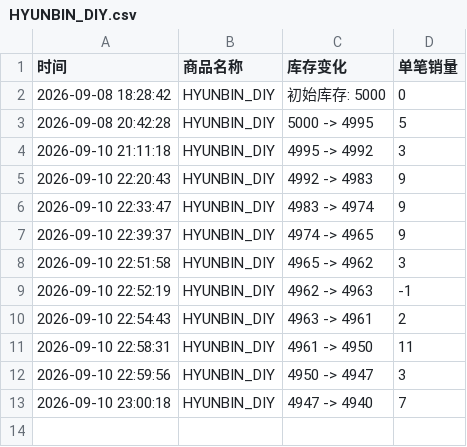
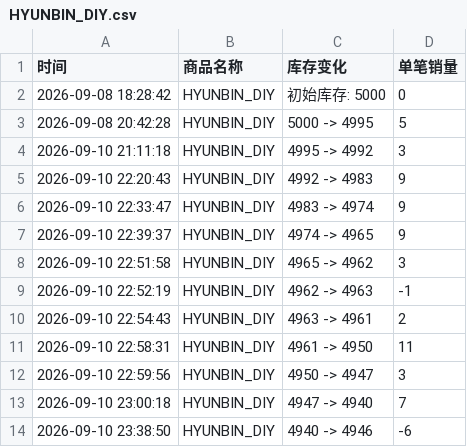
Before and after one commit to Juineii/pow_md0910, a CSV file: HYUNBIN_DIY.csv, drawn as a sheet; the diff names each change by its address in the sheet, - before the commit and + after, or states it on an @@ line.

Commit message:
自动更新数据 2026-09-10 23:39:02

```diff
--- a/HYUNBIN_DIY.csv
+++ b/HYUNBIN_DIY.csv
+row 14: 2026-09-10 23:38:50 | HYUNBIN_DIY | 4940 -> 4946 | -6
```
